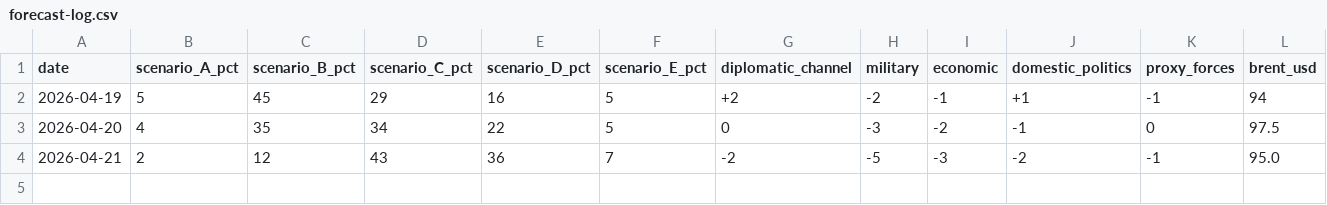
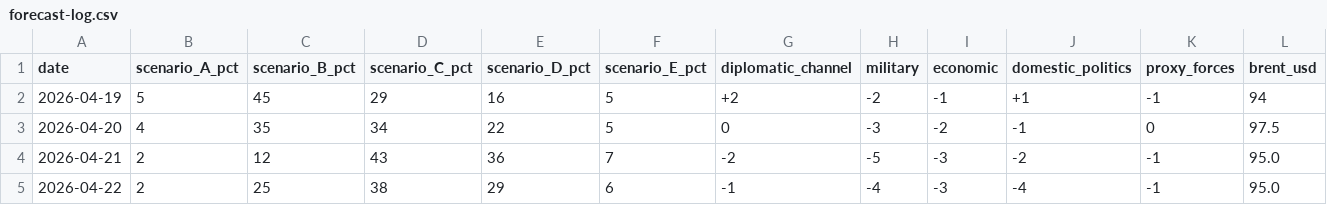
Before and after one commit to yeonwonho/iran-brief, a CSV file: reports/forecast-log.csv, drawn as a sheet; only a part is shown; rows hold the shown columns only; the diff names each change by its address in the sheet, - before the commit and + after, or states it on an @@ line.

```diff
--- a/reports/forecast-log.csv
+++ b/reports/forecast-log.csv
+row 5: 2026-04-22 | 2 | 25 | 38 | 29 | 6 | -1 | -4 | -3 | -4 | -1 | 95.0
```
Also changed, not shown: 1 other file.
